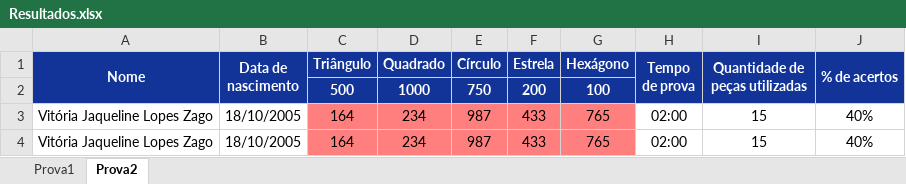
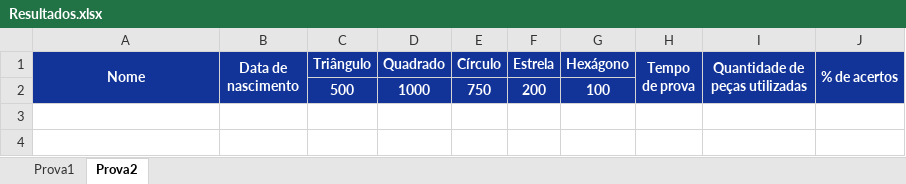
Before and after one commit to landergerotto/BalanceForms, an Excel workbook: FlaskServer/Resultados.xlsx, sheet Prova2, drawn as a sheet; values as stored, in another font and other column widths than the file's, no borders; the diff names each change by its address in the sheet, - before the commit and + after, or states it on an @@ line.

```diff
--- a/FlaskServer/Resultados.xlsx (sheet Prova2)
+++ b/FlaskServer/Resultados.xlsx (sheet Prova2)
-row 3: Vitória Jaqueline Lopes Zago | 18/10/2005 | 164 | 234 | 987 | 433 | 765 | 02:00 | 15 | 40%
-row 4: Vitória Jaqueline Lopes Zago | 18/10/2005 | 164 | 234 | 987 | 433 | 765 | 02:00 | 15 | 40%
```
Also changed, not shown: sheet Prova1, 7 other files.
